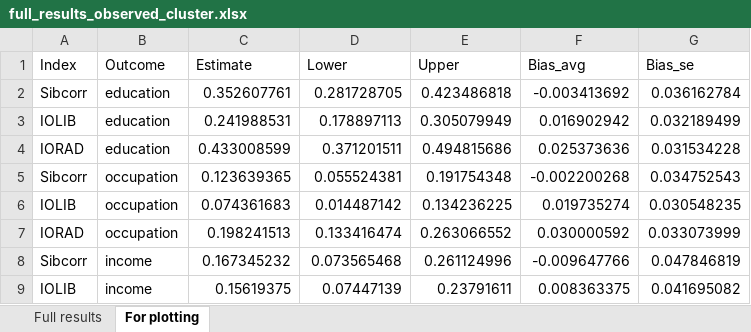
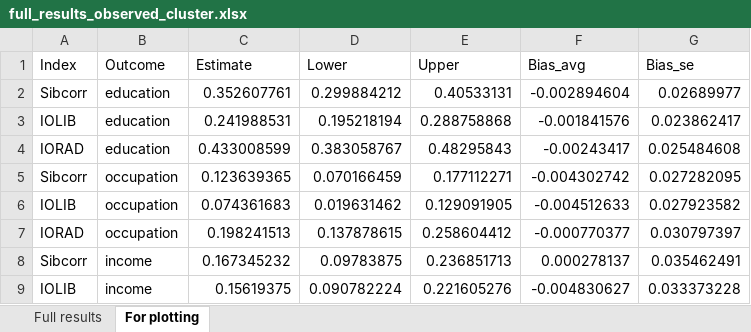
Before and after one commit to aliciagarciasierra/EQUALOPP_WLS, an Excel workbook: results/main/full_results_observed_cluster.xlsx, sheet For plotting, drawn as a sheet; only a part is shown; values as stored, in another font and other column widths than the file's, no borders; the diff covers the shown part only; the diff names each change by its address in the sheet, - before the commit and + after, or states it on an @@ line.

```diff
--- a/results/main/full_results_observed_cluster.xlsx (sheet For plotting)
+++ b/results/main/full_results_observed_cluster.xlsx (sheet For plotting)
-D2 (Lower): 0.281728705
+D2 (Lower): 0.299884212
-E2 (Upper): 0.423486818
+E2 (Upper): 0.40533131
-F2 (Bias_avg): -0.003413692
+F2 (Bias_avg): -0.002894604
-G2 (Bias_se): 0.036162784
+G2 (Bias_se): 0.02689977
-D3 (Lower): 0.178897113
+D3 (Lower): 0.195218194
-E3 (Upper): 0.305079949
+E3 (Upper): 0.288758868
-F3 (Bias_avg): 0.016902942
+F3 (Bias_avg): -0.001841576
-G3 (Bias_se): 0.032189499
+G3 (Bias_se): 0.023862417
-D4 (Lower): 0.371201511
+D4 (Lower): 0.383058767
-E4 (Upper): 0.494815686
+E4 (Upper): 0.48295843
-F4 (Bias_avg): 0.025373636
+F4 (Bias_avg): -0.00243417
-G4 (Bias_se): 0.031534228
+G4 (Bias_se): 0.025484608
-D5 (Lower): 0.055524381
+D5 (Lower): 0.070166459
-E5 (Upper): 0.191754348
+E5 (Upper): 0.177112271
-F5 (Bias_avg): -0.002200268
+F5 (Bias_avg): -0.004302742
-G5 (Bias_se): 0.034752543
+G5 (Bias_se): 0.027282095
-D6 (Lower): 0.014487142
+D6 (Lower): 0.019631462
-E6 (Upper): 0.134236225
+E6 (Upper): 0.129091905
-F6 (Bias_avg): 0.019735274
+F6 (Bias_avg): -0.004512633
-G6 (Bias_se): 0.030548235
+G6 (Bias_se): 0.027923582
-D7 (Lower): 0.133416474
+D7 (Lower): 0.137878615
-E7 (Upper): 0.263066552
+E7 (Upper): 0.258604412
-F7 (Bias_avg): 0.030000592
+F7 (Bias_avg): -0.000770377
-G7 (Bias_se): 0.033073999
+G7 (Bias_se): 0.030797397
-D8 (Lower): 0.073565468
+D8 (Lower): 0.09783875
-E8 (Upper): 0.261124996
+E8 (Upper): 0.236851713
-F8 (Bias_avg): -0.009647766
+F8 (Bias_avg): 0.000278137
-G8 (Bias_se): 0.047846819
+G8 (Bias_se): 0.035462491
-D9 (Lower): 0.07447139
+D9 (Lower): 0.090782224
-E9 (Upper): 0.23791611
+E9 (Upper): 0.221605276
-F9 (Bias_avg): 0.008363375
+F9 (Bias_avg): -0.004830627
-G9 (Bias_se): 0.041695082
+G9 (Bias_se): 0.033373228
```
Also changed, not shown: 28 edited cells elsewhere in this sheet, results/main/full_results_PGI_cluster.xlsx, 10 other files.
